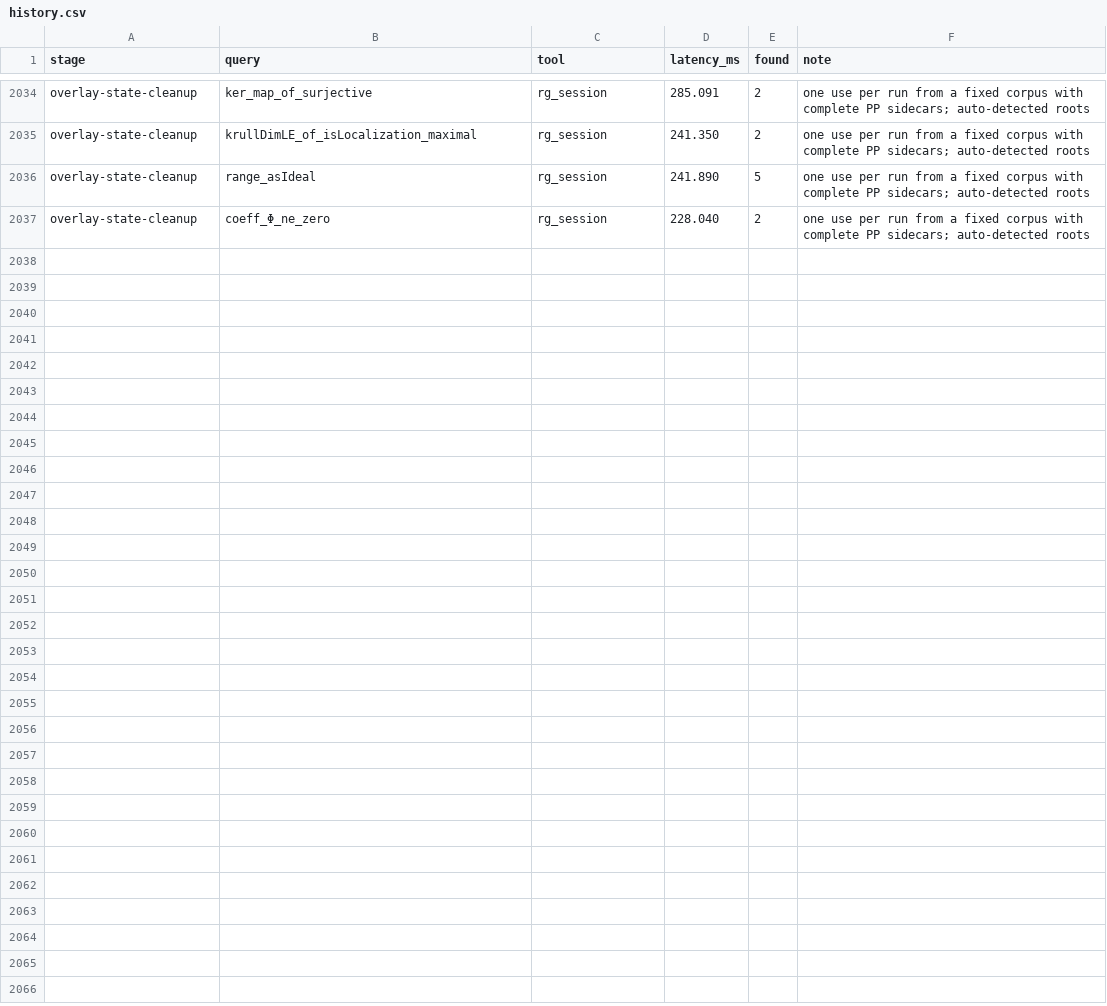
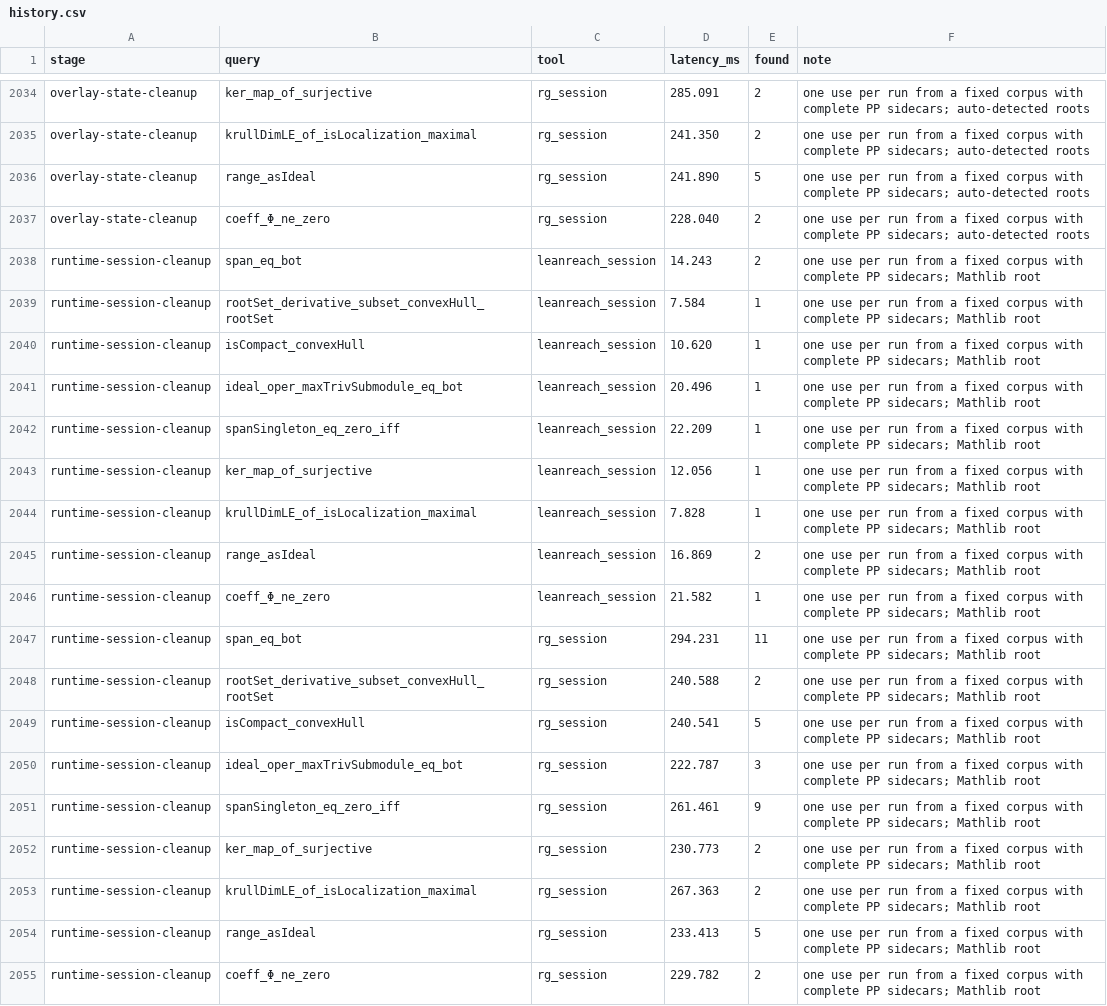
Before and after one commit to pelicanhere/LeanReach, a CSV file: Benchmarks/history.csv, drawn as a sheet; only a part is shown, gaps mark what is left out; the diff names each change by its address in the sheet, - before the commit and + after, or states it on an @@ line.

Commit message:
refactor: simplify runtime session preparation

```diff
--- a/Benchmarks/history.csv
+++ b/Benchmarks/history.csv
+row 2038: runtime-session-cleanup | span_eq_bot | leanreach_session | 14.243 | 2 | one use per run from a fixed corpus with complete PP sidecars; Mathlib root
+row 2039: runtime-session-cleanup | rootSet_derivative_subset_convexHull_rootSet | leanreach_session | 7.584 | 1 | one use per run from a fixed corpus with complete PP sidecars; Mathlib root
+row 2040: runtime-session-cleanup | isCompact_convexHull | leanreach_session | 10.620 | 1 | one use per run from a fixed corpus with complete PP sidecars; Mathlib root
+row 2041: runtime-session-cleanup | ideal_oper_maxTrivSubmodule_eq_bot | leanreach_session | 20.496 | 1 | one use per run from a fixed corpus with complete PP sidecars; Mathlib root
+row 2042: runtime-session-cleanup | spanSingleton_eq_zero_iff | leanreach_session | 22.209 | 1 | one use per run from a fixed corpus with complete PP sidecars; Mathlib root
+row 2043: runtime-session-cleanup | ker_map_of_surjective | leanreach_session | 12.056 | 1 | one use per run from a fixed corpus with complete PP sidecars; Mathlib root
+row 2044: runtime-session-cleanup | krullDimLE_of_isLocalization_maximal | leanreach_session | 7.828 | 1 | one use per run from a fixed corpus with complete PP sidecars; Mathlib root
+row 2045: runtime-session-cleanup | range_asIdeal | leanreach_session | 16.869 | 2 | one use per run from a fixed corpus with complete PP sidecars; Mathlib root
+row 2046: runtime-session-cleanup | coeff_Φ_ne_zero | leanreach_session | 21.582 | 1 | one use per run from a fixed corpus with complete PP sidecars; Mathlib root
+row 2047: runtime-session-cleanup | span_eq_bot | rg_session | 294.231 | 11 | one use per run from a fixed corpus with complete PP sidecars; Mathlib root
+row 2048: runtime-session-cleanup | rootSet_derivative_subset_convexHull_rootSet | rg_session | 240.588 | 2 | one use per run from a fixed corpus with complete PP sidecars; Mathlib root
+row 2049: runtime-session-cleanup | isCompact_convexHull | rg_session | 240.541 | 5 | one use per run from a fixed corpus with complete PP sidecars; Mathlib root
+row 2050: runtime-session-cleanup | ideal_oper_maxTrivSubmodule_eq_bot | rg_session | 222.787 | 3 | one use per run from a fixed corpus with complete PP sidecars; Mathlib root
+row 2051: runtime-session-cleanup | spanSingleton_eq_zero_iff | rg_session | 261.461 | 9 | one use per run from a fixed corpus with complete PP sidecars; Mathlib root
+row 2052: runtime-session-cleanup | ker_map_of_surjective | rg_session | 230.773 | 2 | one use per run from a fixed corpus with complete PP sidecars; Mathlib root
+row 2053: runtime-session-cleanup | krullDimLE_of_isLocalization_maximal | rg_session | 267.363 | 2 | one use per run from a fixed corpus with complete PP sidecars; Mathlib root
+row 2054: runtime-session-cleanup | range_asIdeal | rg_session | 233.413 | 5 | one use per run from a fixed corpus with complete PP sidecars; Mathlib root
+row 2055: runtime-session-cleanup | coeff_Φ_ne_zero | rg_session | 229.782 | 2 | one use per run from a fixed corpus with complete PP sidecars; Mathlib root
```
Also changed, not shown: 4 other files.
